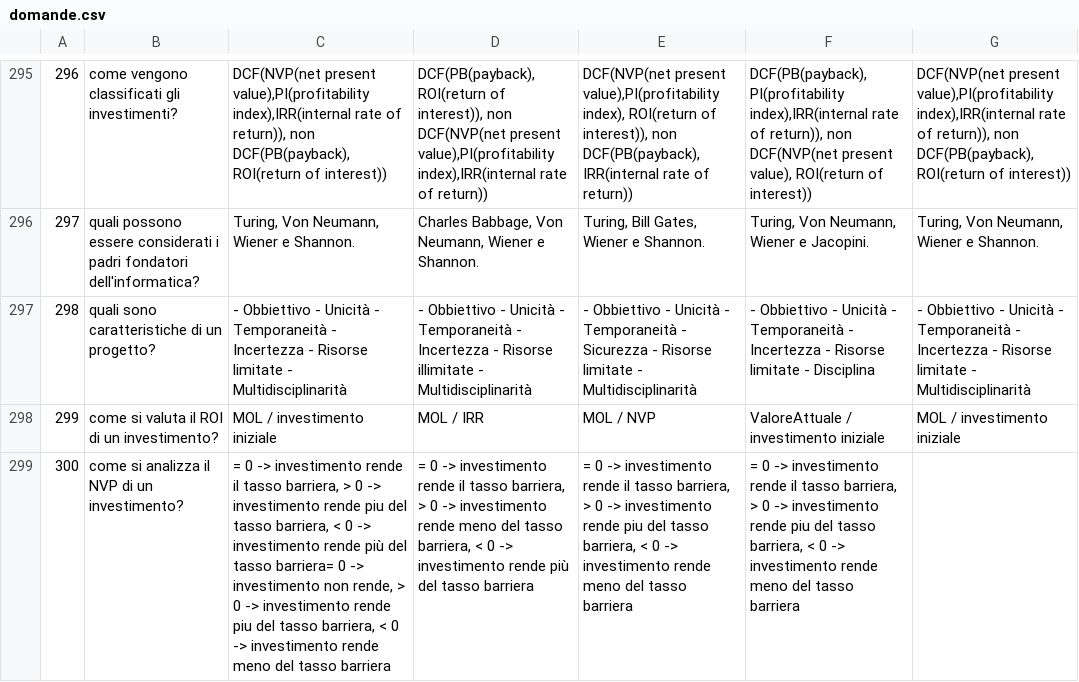
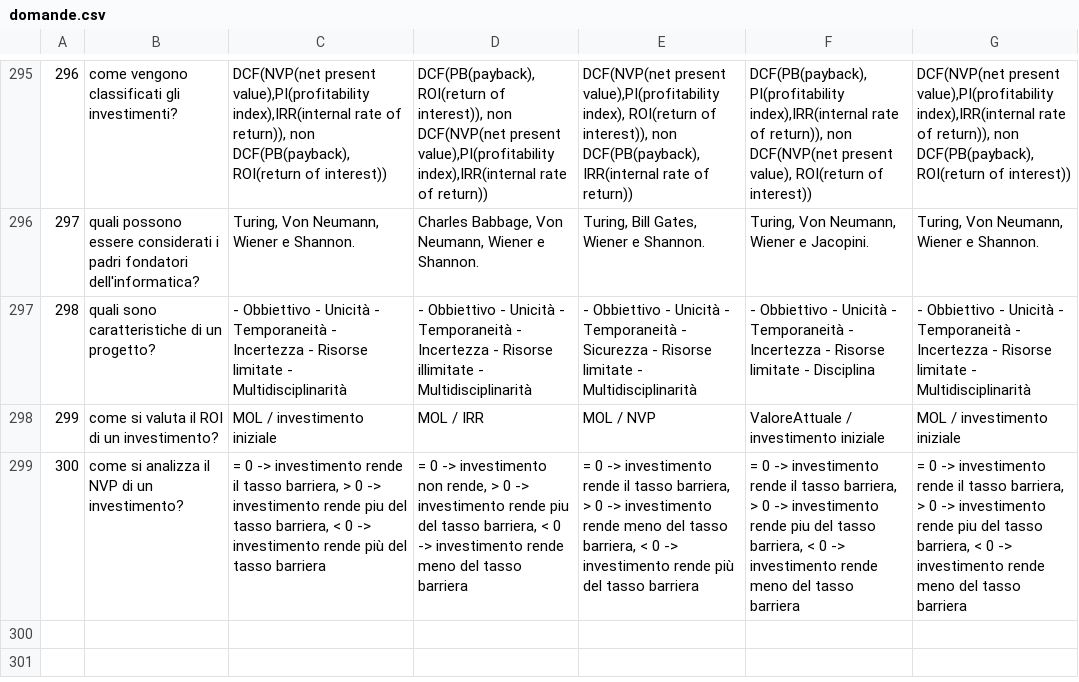
Before and after one commit to federicovolpe/quiz_per_csv, a CSV file: domande.csv, drawn as a sheet; only a part is shown, gaps mark what is left out; the diff names each change by its address in the sheet, - before the commit and + after, or states it on an @@ line.

Commit message:
correzione ultima domanda

```diff
--- a/domande.csv
+++ b/domande.csv
-C299: …del tasso barriera= 0 -> investimento non rende, > 0 -> investimento rende piu del tasso barriera, < 0 -> investimento rende meno del tasso barriera
+C299: …del tasso barriera
-D299: …-> investimento rende il tasso barriera, > 0 -> investimento rende meno del tasso barriera, < 0 -> investimento rende più del tasso…
+D299: …-> investimento non rende, > 0 -> investimento rende piu del tasso barriera, < 0 -> investimento rende meno del tasso…
-E299: …investimento rende piu del tasso barriera, < 0 -> investimento rende meno del tasso…
+E299: …investimento rende meno del tasso barriera, < 0 -> investimento rende più del tasso…
-G299: (empty)
+G299: = 0 -> investimento rende il tasso barriera, > 0 -> investimento rende piu del tasso barriera, < 0 -> investimento rende meno del tasso barriera
```
